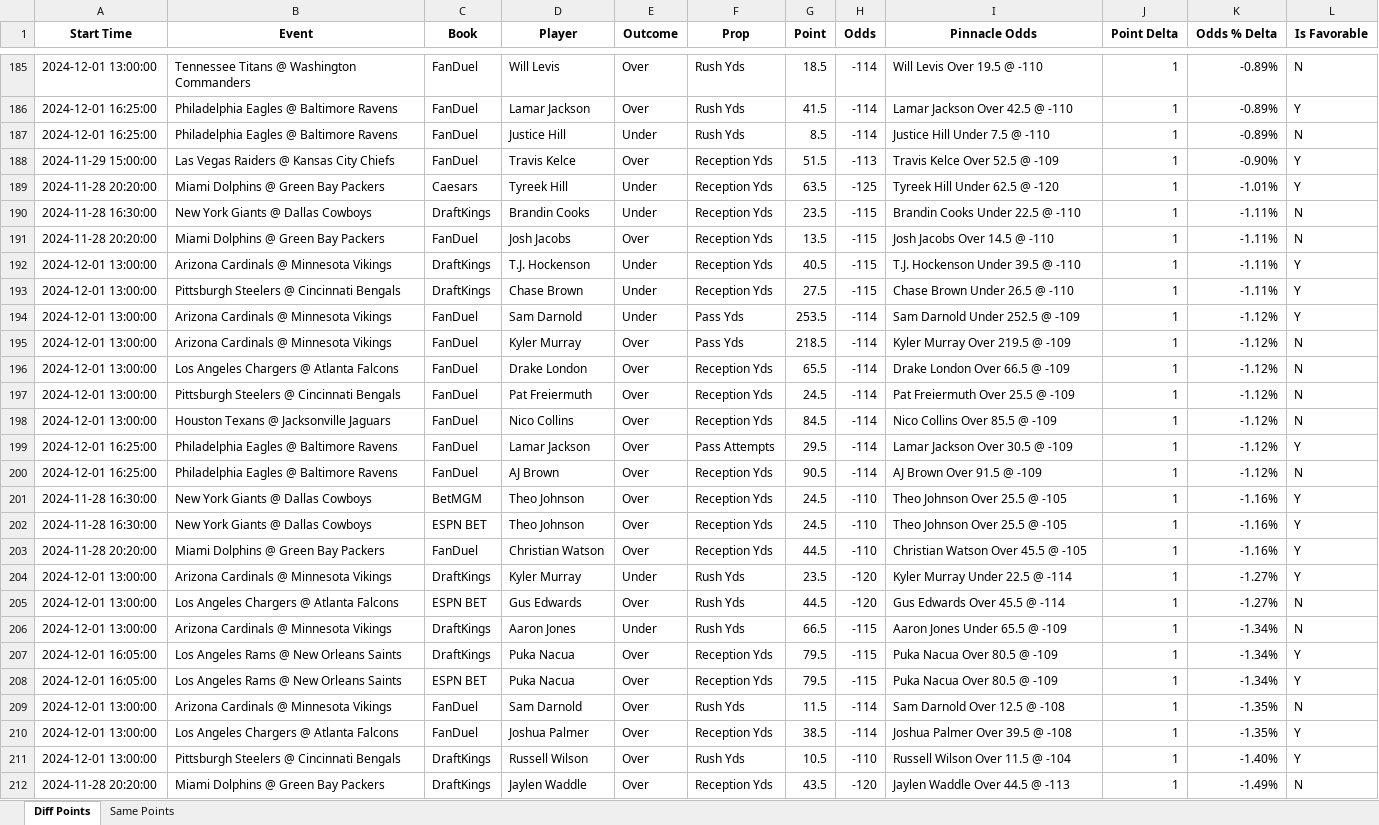
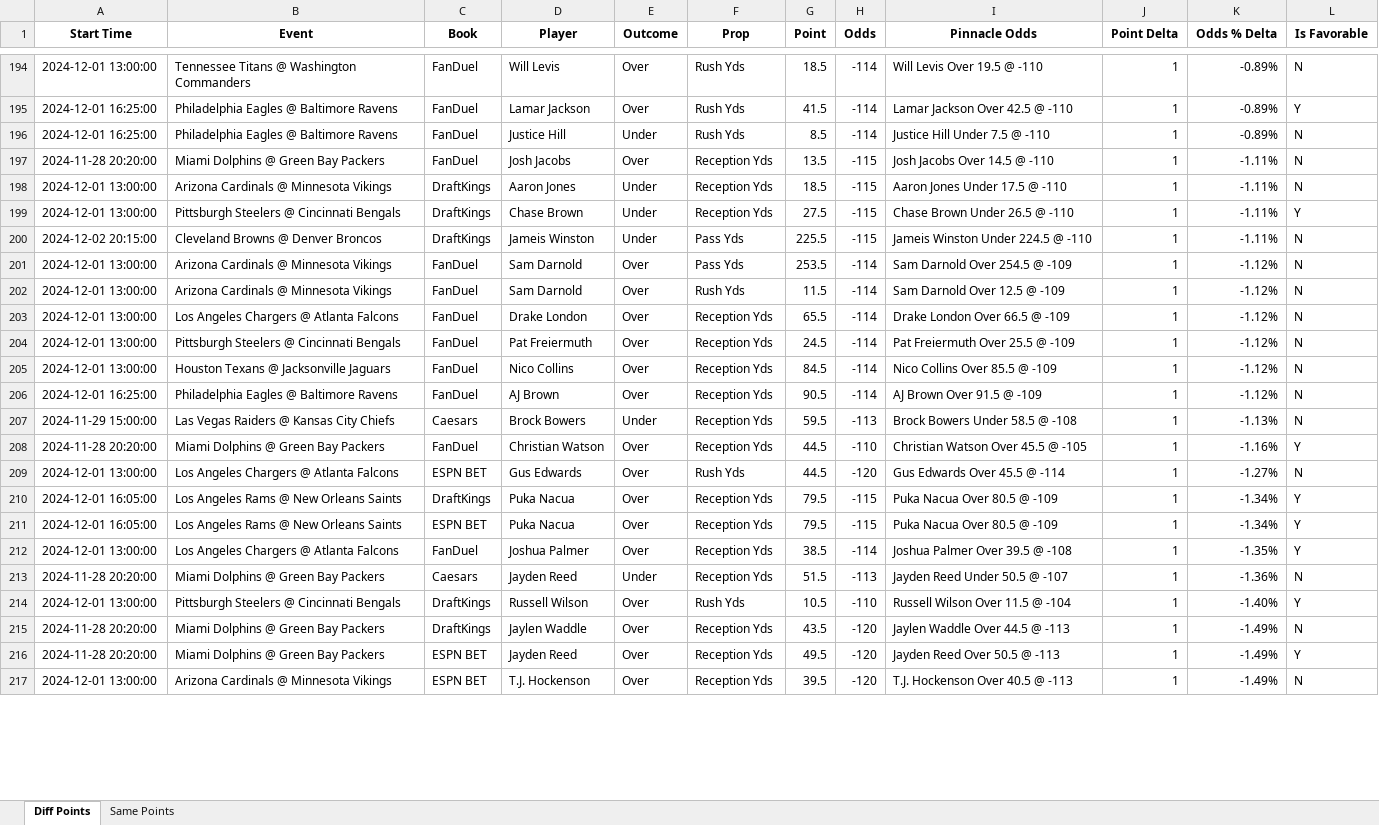
Before and after one commit to rahulShahCode/player-props-scraper, an Excel workbook: player_props.xlsx, sheet Diff Points, drawn as a sheet; only a part is shown, gaps mark what is left out; values as stored, in another font and other column widths than the file's, no borders; removed rows and columns are numbered as before the commit, all else as after; the diff covers the shown part only; the diff names each change by its address in the sheet, - before the commit and + after, or states it on an @@ line.

```diff
--- a/player_props.xlsx (sheet Diff Points)
+++ b/player_props.xlsx (sheet Diff Points)
-row 188: 2024-11-29 15:00:00 | Las Vegas Raiders @ Kansas City Chiefs | FanDuel | Travis Kelce | Over | Reception Yds | 51.5 | -113 | Travis Kelce Over 52.5 @ -109 | 1 | -0.90% | Y
-row 189: 2024-11-28 20:20:00 | Miami Dolphins @ Green Bay Packers | Caesars | Tyreek Hill | Under | Reception Yds | 63.5 | -125 | Tyreek Hill Under 62.5 @ -120 | 1 | -1.01% | Y
-row 190: 2024-11-28 16:30:00 | New York Giants @ Dallas Cowboys | DraftKings | Brandin Cooks | Under | Reception Yds | 23.5 | -115 | Brandin Cooks Under 22.5 @ -110 | 1 | -1.11% | N
-D198 (Player): T.J. Hockenson
+D198 (Player): Aaron Jones
-G198 (Point): 40.5
+G198 (Point): 18.5
-I198 (Pinnacle Odds): T.J. Hockenson Under 39.5 @ -110
+I198 (Pinnacle Odds): Aaron Jones Under 17.5 @ -110
-L198 (Is Favorable): Y
+L198 (Is Favorable): N
+row 200: 2024-12-02 20:15:00 | Cleveland Browns @ Denver Broncos | DraftKings | Jameis Winston | Under | Pass Yds | 225.5 | -115 | Jameis Winston Under 224.5 @ -110 | 1 | -1.11% | N
-E201 (Outcome): Under
+E201 (Outcome): Over
-I201 (Pinnacle Odds): Sam Darnold Under 252.5 @ -109
+I201 (Pinnacle Odds): Sam Darnold Over 254.5 @ -109
-L201 (Is Favorable): Y
+L201 (Is Favorable): N
-D202 (Player): Kyler Murray
+D202 (Player): Sam Darnold
-F202 (Prop): Pass Yds
+F202 (Prop): Rush Yds
-G202 (Point): 218.5
+G202 (Point): 11.5
-I202 (Pinnacle Odds): Kyler Murray Over 219.5 @ -109
+I202 (Pinnacle Odds): Sam Darnold Over 12.5 @ -109
-row 199: 2024-12-01 16:25:00 | Philadelphia Eagles @ Baltimore Ravens | FanDuel | Lamar Jackson | Over | Pass Attempts | 29.5 | -114 | Lamar Jackson Over 30.5 @ -109 | 1 | -1.12% | Y
-row 201: 2024-11-28 16:30:00 | New York Giants @ Dallas Cowboys | BetMGM | Theo Johnson | Over | Reception Yds | 24.5 | -110 | Theo Johnson Over 25.5 @ -105 | 1 | -1.16% | Y
-row 202: 2024-11-28 16:30:00 | New York Giants @ Dallas Cowboys | ESPN BET | Theo Johnson | Over | Reception Yds | 24.5 | -110 | Theo Johnson Over 25.5 @ -105 | 1 | -1.16% | Y
+row 207: 2024-11-29 15:00:00 | Las Vegas Raiders @ Kansas City Chiefs | Caesars | Brock Bowers | Under | Reception Yds | 59.5 | -113 | Brock Bowers Under 58.5 @ -108 | 1 | -1.13% | N
-row 204: 2024-12-01 13:00:00 | Arizona Cardinals @ Minnesota Vikings | DraftKings | Kyler Murray | Under | Rush Yds | 23.5 | -120 | Kyler Murray Under 22.5 @ -114 | 1 | -1.27% | Y
-row 206: 2024-12-01 13:00:00 | Arizona Cardinals @ Minnesota Vikings | DraftKings | Aaron Jones | Under | Rush Yds | 66.5 | -115 | Aaron Jones Under 65.5 @ -109 | 1 | -1.34% | N
-row 209: 2024-12-01 13:00:00 | Arizona Cardinals @ Minnesota Vikings | FanDuel | Sam Darnold | Over | Rush Yds | 11.5 | -114 | Sam Darnold Over 12.5 @ -108 | 1 | -1.35% | N
+row 213: 2024-11-28 20:20:00 | Miami Dolphins @ Green Bay Packers | Caesars | Jayden Reed | Under | Reception Yds | 51.5 | -113 | Jayden Reed Under 50.5 @ -107 | 1 | -1.36% | N
+row 216: 2024-11-28 20:20:00 | Miami Dolphins @ Green Bay Packers | ESPN BET | Jayden Reed | Over | Reception Yds | 49.5 | -120 | Jayden Reed Over 50.5 @ -113 | 1 | -1.49% | Y
+row 217: 2024-12-01 13:00:00 | Arizona Cardinals @ Minnesota Vikings | ESPN BET | T.J. Hockenson | Over | Reception Yds | 39.5 | -120 | T.J. Hockenson Over 40.5 @ -113 | 1 | -1.49% | N
```
Also changed, not shown: 61 added rows, 59 removed rows and 101 edited cells elsewhere in this sheet, sheet Same Points, 2 other files.
